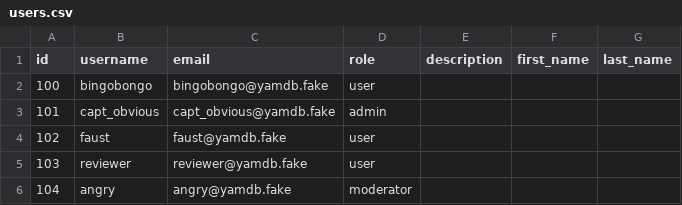
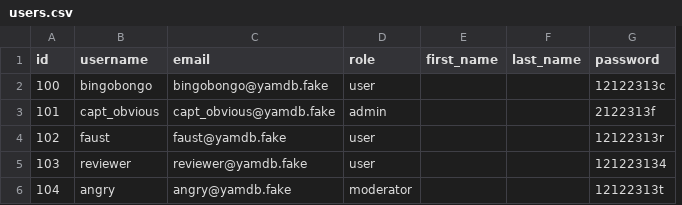
Before and after one commit to Vettel12/api_yamdb-master, a CSV file: data/users.csv, drawn as a sheet; removed rows and columns are numbered as before the commit, all else as after; the diff names each change by its address in the sheet, - before the commit and + after, or states it on an @@ line.

```diff
--- a/data/users.csv
+++ b/data/users.csv
-column E (description), empty
+column G (password), rows 2-6: 12122313c | 2122313f | 12122313r | 121223134 | 12122313t
```
Also changed, not shown: data/titles.csv, 18 other files.
